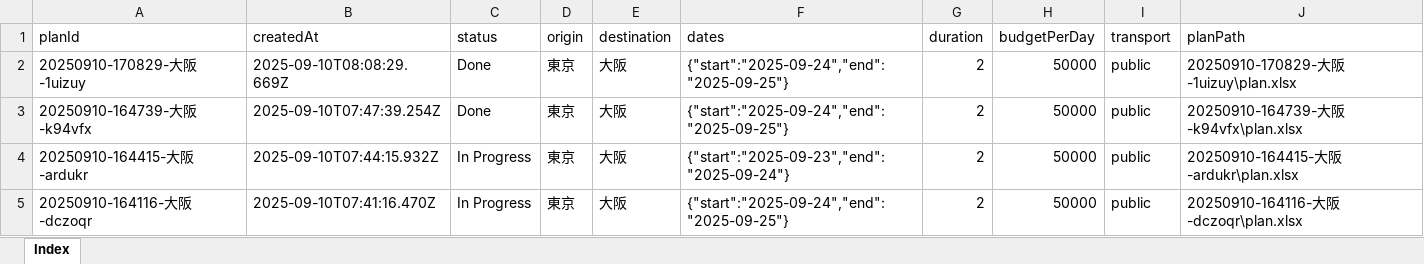
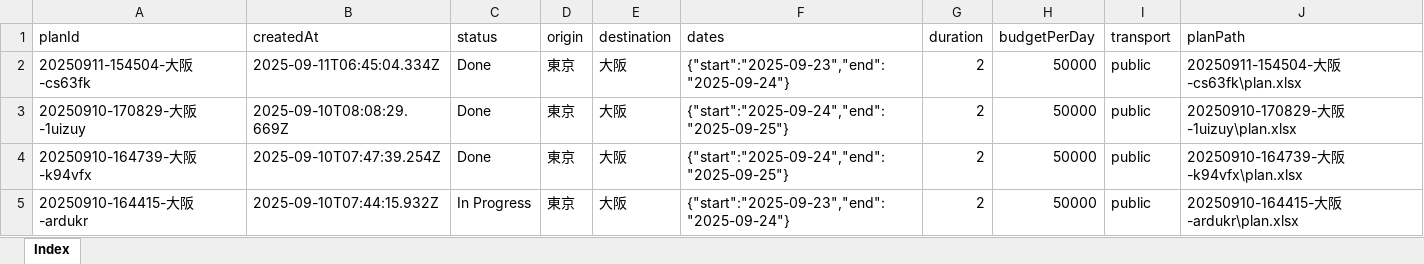
Before and after one commit to deepblue-ts/Travel_Web_app, an Excel workbook: server/plans/Index.xlsx, sheet Index, drawn as a sheet; only a part is shown; the shorter side is filled out with more unchanged rows; values as stored, in another font and other column widths than the file's, no borders; the diff names each change by its address in the sheet, - before the commit and + after, or states it on an @@ line.

```diff
--- a/server/plans/Index.xlsx (sheet Index)
+++ b/server/plans/Index.xlsx (sheet Index)
+row 2: 20250911-154504-大阪-cs63fk | 2025-09-11T06:45:04.334Z | Done | 東京 | 大阪 | {"start":"2025-09-23","end":"2025-09-24"} | 2 | 50000 | public | 20250911-154504-大阪-cs63fk\plan.xlsx
```
Also changed, not shown: 6 other files.
